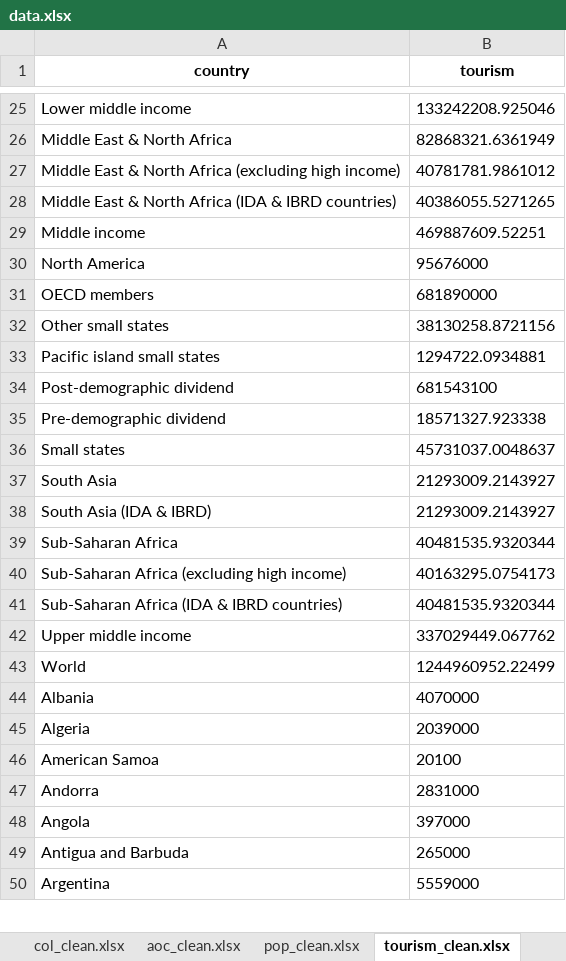
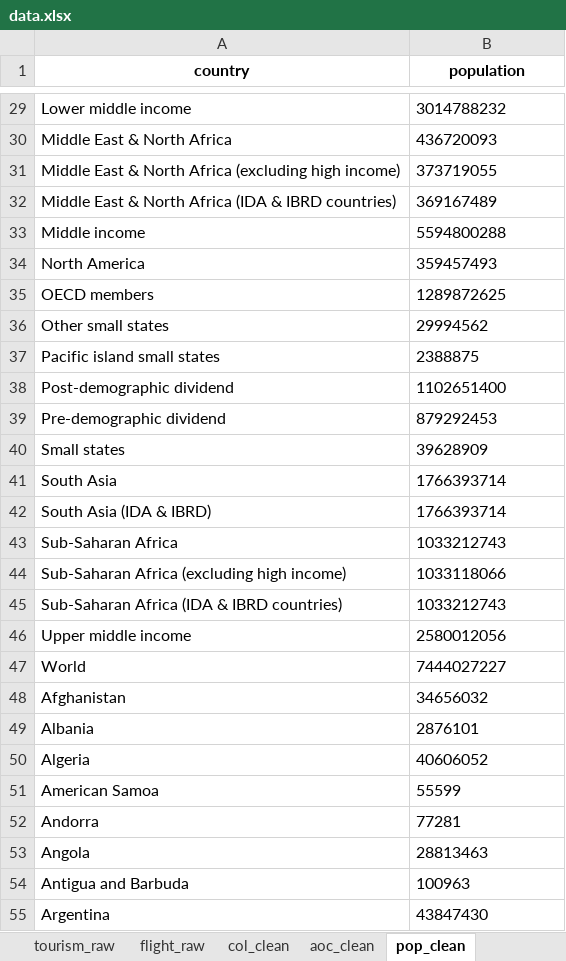
Before and after one commit to gittinic/travelratings, an Excel workbook: data.xlsx, sheet pop_clean, drawn as a sheet; only a part is shown, gaps mark what is left out; values as stored, in another font and other column widths than the file's, no borders; addresses are those after the commit; the diff covers the shown part only; the diff names each change by its address in the sheet, - before the commit and + after, or states it on an @@ line.

```diff
--- a/data.xlsx (sheet pop_clean)
+++ b/data.xlsx (sheet pop_clean)
-sheet tab: col_clean.xlsx
+sheet tab: flight_raw
-sheet tab: aoc_clean.xlsx
+sheet tab: col_clean
-sheet tab: pop_clean.xlsx
+sheet tab: aoc_clean
-sheet tab: tourism_clean.xlsx
+sheet tab: pop_clean
-B1: tourism
+B1: population
-B29 (population): 133242208.925046
+B29 (population): 3014788232
-B30 (population): 82868321.6361949
+B30 (population): 436720093
-B31 (population): 40781781.9861012
+B31 (population): 373719055
-B32 (population): 40386055.5271265
+B32 (population): 369167489
-B33 (population): 469887609.52251
+B33 (population): 5594800288
-B34 (population): 95676000
+B34 (population): 359457493
-B35 (population): 681890000
+B35 (population): 1289872625
-B36 (population): 38130258.8721156
+B36 (population): 29994562
-B37 (population): 1294722.0934881
+B37 (population): 2388875
-B38 (population): 681543100
+B38 (population): 1102651400
-B39 (population): 18571327.923338
+B39 (population): 879292453
-B40 (population): 45731037.0048637
+B40 (population): 39628909
-B41:B42 (population): 21293009.2143927
+B41:B42 (population): 1766393714
-B43 (population): 40481535.9320344
+B43 (population): 1033212743
-B44 (population): 40163295.0754173
+B44 (population): 1033118066
-B45 (population): 40481535.9320344
+B45 (population): 1033212743
-B46 (population): 337029449.067762
+B46 (population): 2580012056
-B47 (population): 1244960952.22499
+B47 (population): 7444027227
+row 48: Afghanistan | 34656032
-B49 (population): 4070000
+B49 (population): 2876101
-B50 (population): 2039000
+B50 (population): 40606052
-B51 (population): 20100
+B51 (population): 55599
-B52 (population): 2831000
+B52 (population): 77281
-B53 (population): 397000
+B53 (population): 28813463
-B54 (population): 265000
+B54 (population): 100963
-B55 (population): 5559000
+B55 (population): 43847430
```
Also changed, not shown: 46 added rows, 1 removed row and 189 edited cells elsewhere in this sheet, sheet aoc_clean, sheet col_clean, sheet tourism_clean, sheet aoc_raw, sheet flight_raw, sheet pop_raw, 1 more sheet, other sheet tabs, 9 other files.
